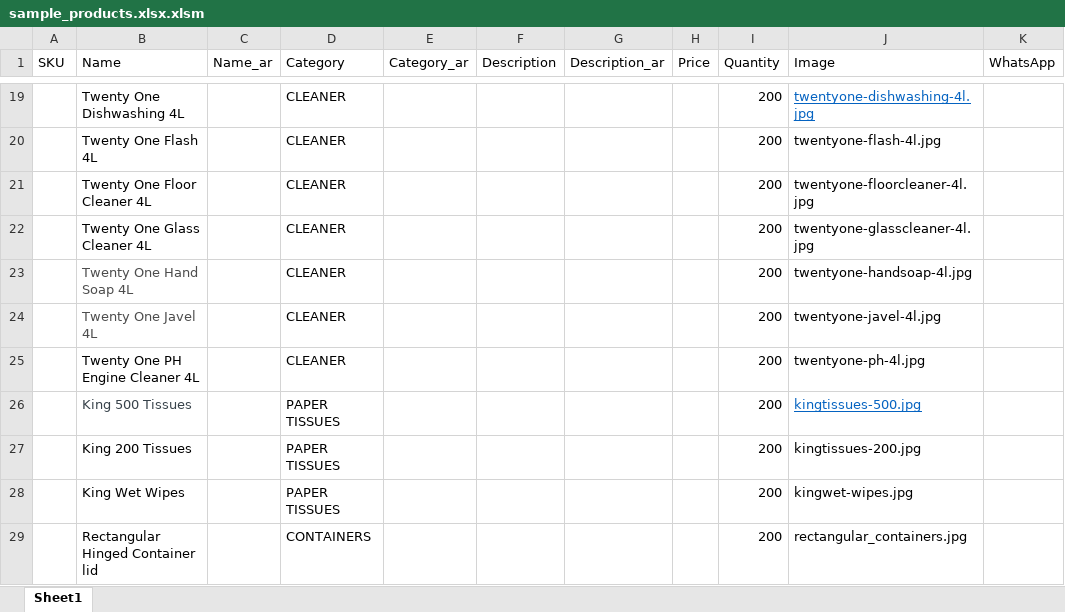
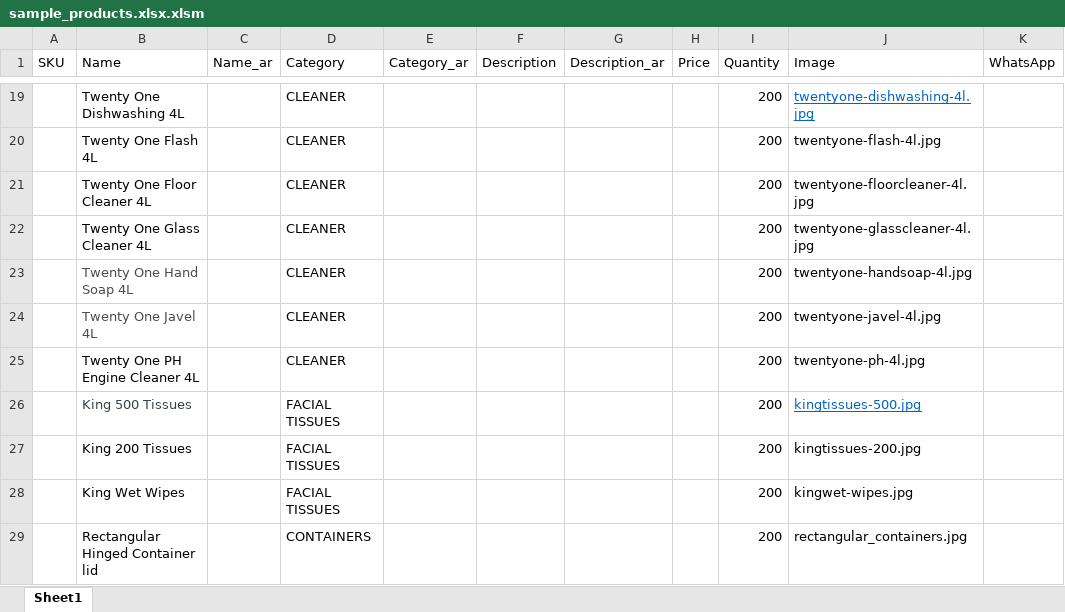
Before and after one commit to yallawassel/whitepack_catalogue, an Excel workbook: sample_products.xlsx.xlsm, sheet Sheet1, drawn as a sheet; only a part is shown, gaps mark what is left out; values as stored, in another font and other column widths than the file's, no borders; the diff names each change by its address in the sheet, - before the commit and + after, or states it on an @@ line.

```diff
--- a/sample_products.xlsx.xlsm (sheet Sheet1)
+++ b/sample_products.xlsx.xlsm (sheet Sheet1)
-D26:D28 (Category): PAPER TISSUES
+D26:D28 (Category): FACIAL TISSUES
```
Also changed, not shown: 4 other files.
